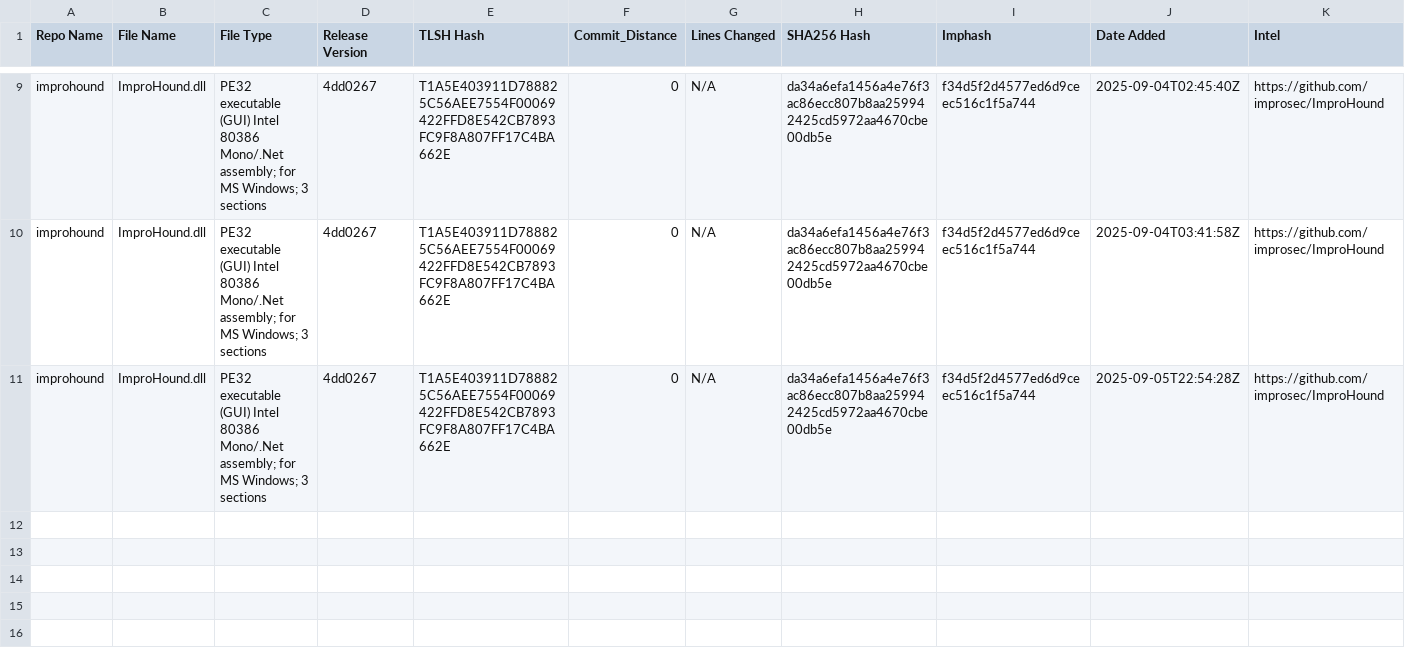
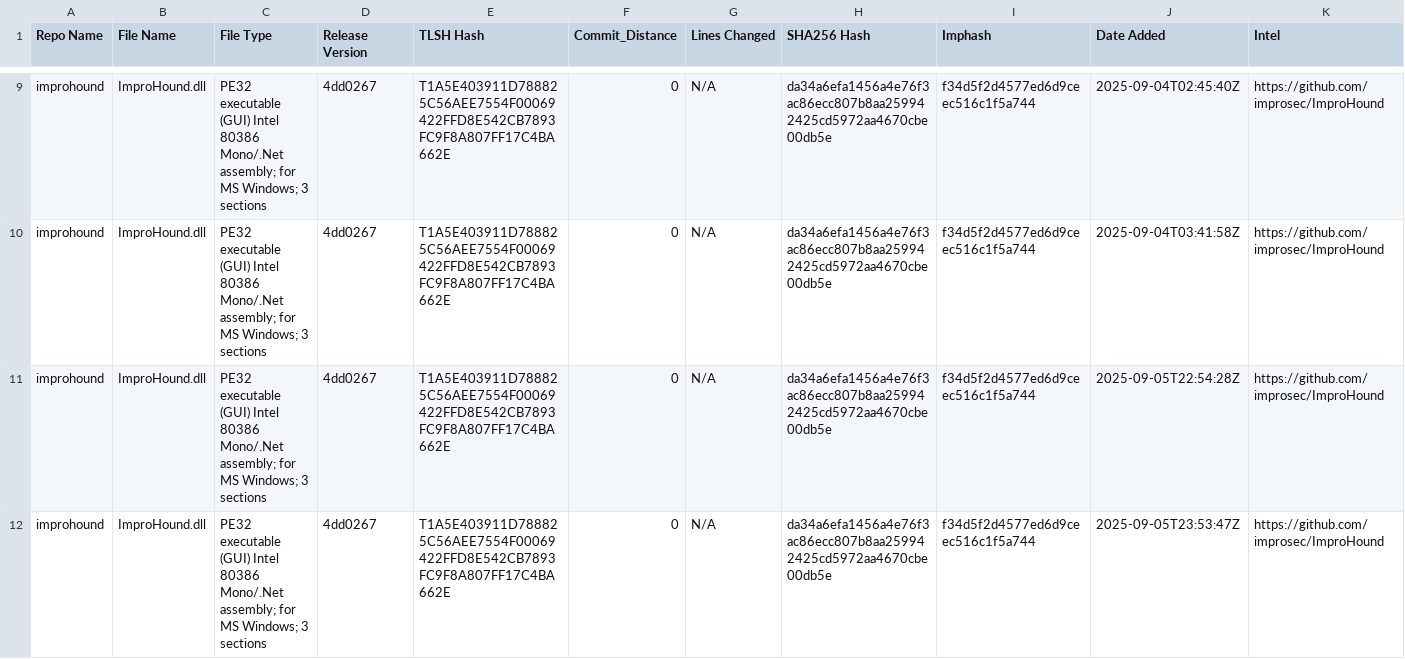
Before and after one commit to Magonia-Research/CelesTLSH-Hashes, a CSV file: improhound/improhound_tlsh_hashes.csv, drawn as a sheet; only a part is shown, gaps mark what is left out; the diff names each change by its address in the sheet, - before the commit and + after, or states it on an @@ line.

Commit message:
Updated TLSH CSV for improhound

```diff
--- a/improhound/improhound_tlsh_hashes.csv
+++ b/improhound/improhound_tlsh_hashes.csv
+row 12: improhound | ImproHound.dll | PE32 executable (GUI) Intel 80386 Mono/.Net assembly; for MS Windows; 3 sections | 4dd0267 | T1A5E403911D788825C56AEE7554F00069422FFD8E542CB7893FC9F8A807FF17C4BA662E | 0 | N/A | da34a6efa1456a4e76f3ac86ecc807b8aa259942425cd5972aa4670cbe00db5e | f34d5f2d4577ed6d9ceec516c1f5a744 | 2025-09-05T23:53:47Z | https://github.com/improsec/ImproHound
```
